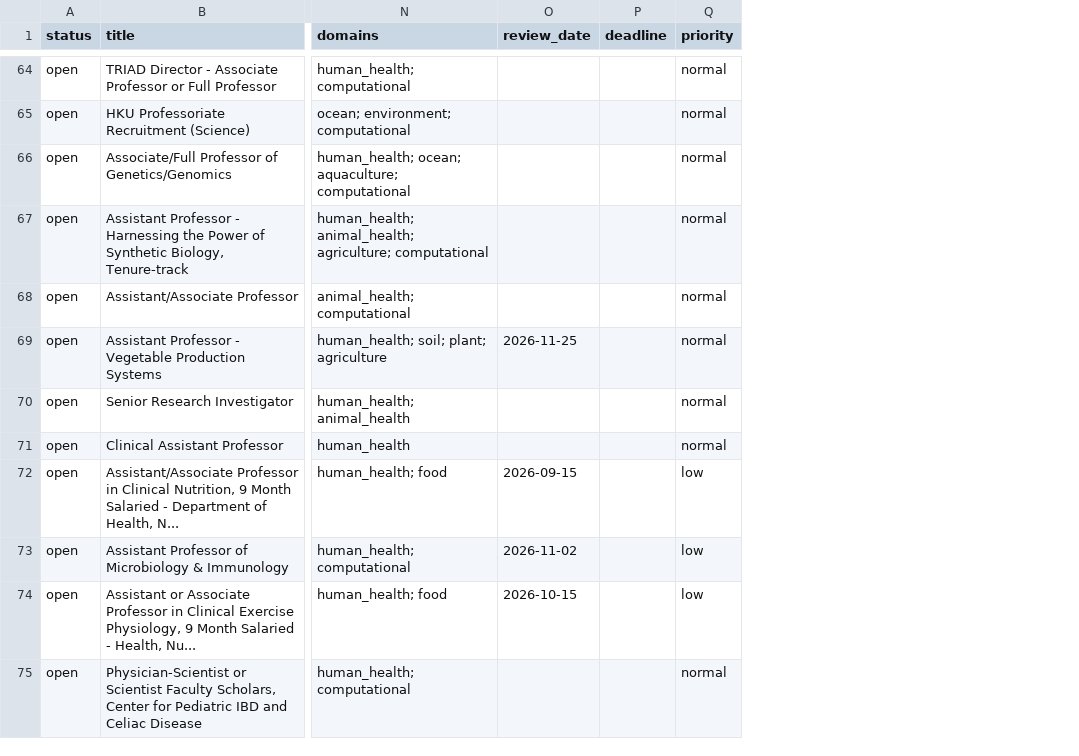
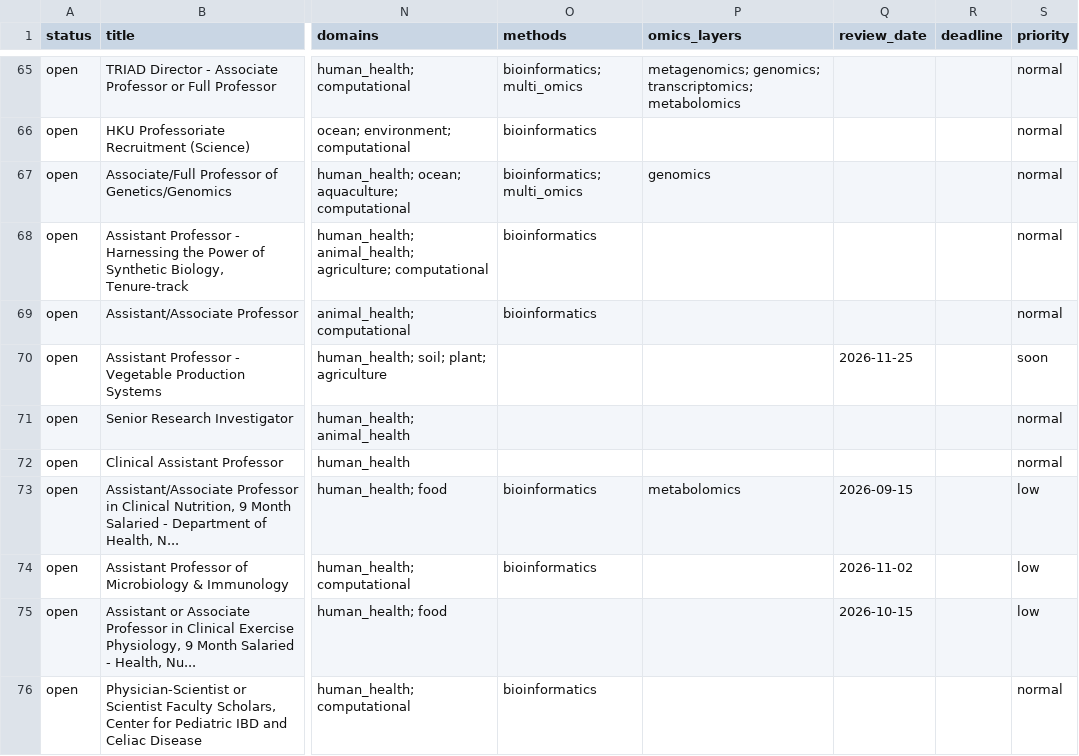
Before and after one commit to callaband/microbiome-faculty-jobs, a CSV file: docs/data/jobs.csv, drawn as a sheet; only a part is shown, gaps mark what is left out; addresses are those after the commit; the diff covers the shown part only; the diff names each change by its address in the sheet, - before the commit and + after, or states it on an @@ line.

```diff
--- a/docs/data/jobs.csv
+++ b/docs/data/jobs.csv
+column O (methods), rows 65-76: bioinformatics; multi_omics | bioinformatics | bioinformatics; multi_omics | bioinformatics | bioinformatics |  |  |  | bioinformatics | bioinformatics |  | bioinformatics
+column P (omics_layers), rows 65-73: metagenomics; genomics; transcriptomics; metabolomics |  | genomics |  |  |  |  |  | metabolomics
-S70 (priority): normal
+S70 (priority): soon
```
Also changed, not shown: 4 added rows, 2 removed rows and 4 edited cells elsewhere in this file, 6 other files.
